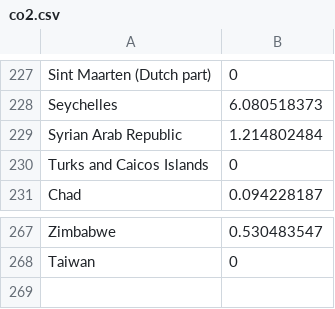
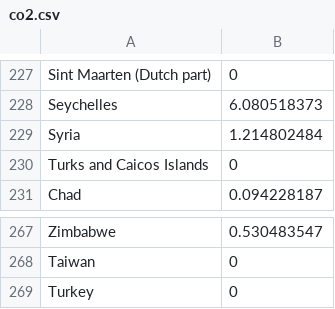
Before and after one commit to lekxment/3179, a CSV file: week9/co2.csv, drawn as a sheet; only a part is shown, gaps mark what is left out.

Commit message:
Add files via upload
- Added Syria and Turkey

```diff
--- a/week9/co2.csv
+++ b/week9/co2.csv
@@ -228,3 +228,3 @@ Sint Maarten (Dutch part),0
 Seychelles,6.080518373
-Syrian Arab Republic,1.214802484
+Syria,1.214802484
 Turks and Caicos Islands,0
@@ -268 +268,2 @@ Zimbabwe,0.530483547
 Taiwan,0
+Turkey ,0
```
